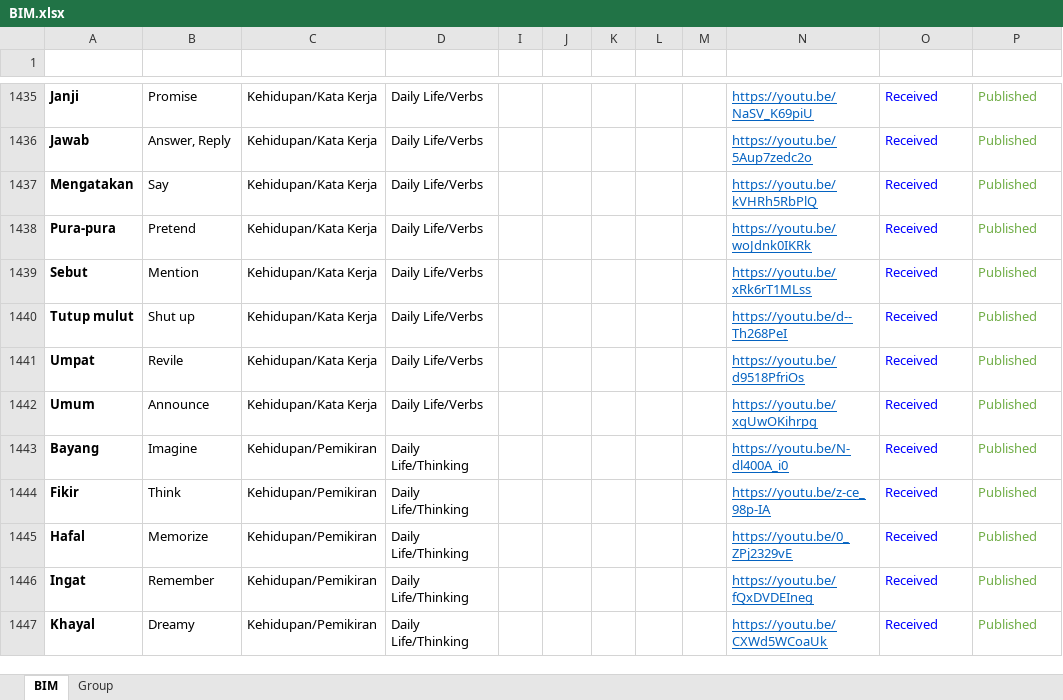
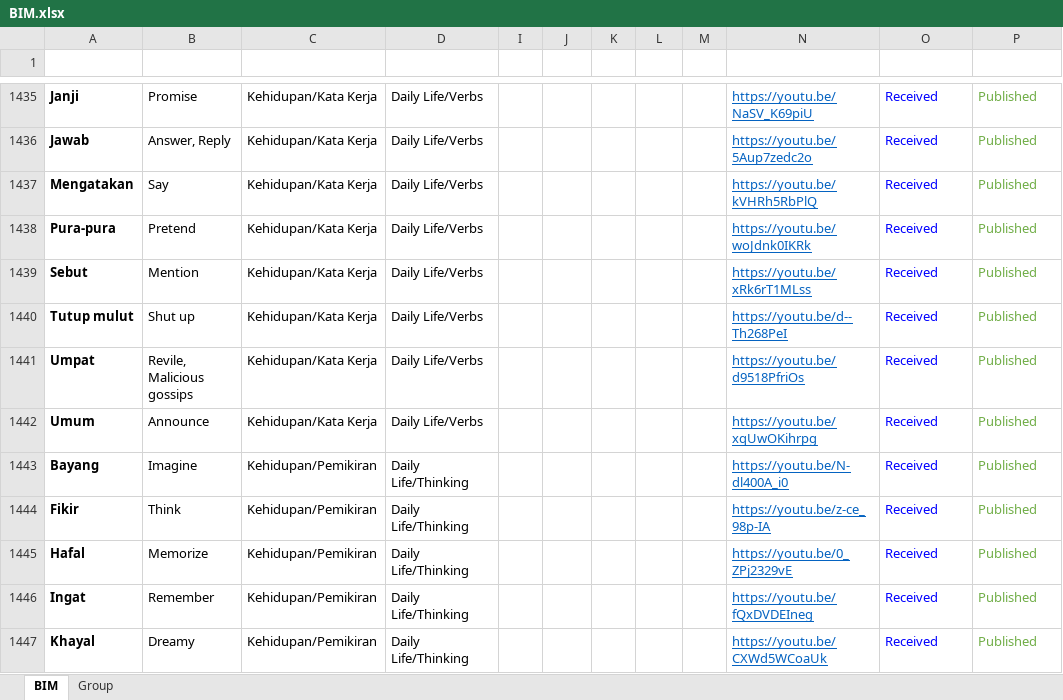
Before and after one commit to malaysiafederationofthedeaf/ggb-mfd-project, an Excel workbook: public/assets/BIM.xlsx, sheet BIM, drawn as a sheet; only a part is shown, gaps mark what is left out; values as stored, in another font and other column widths than the file's, no borders; charts and pictures and conditional formats and table styles not drawn; the diff names each change by its address in the sheet, - before the commit and + after, or states it on an @@ line.

Commit message:
update BIM Sheet umpat

```diff
--- a/public/assets/BIM.xlsx (sheet BIM)
+++ b/public/assets/BIM.xlsx (sheet BIM)
-B1441 (Word): Revile
+B1441 (Word): Revile, Malicious gossips
```
